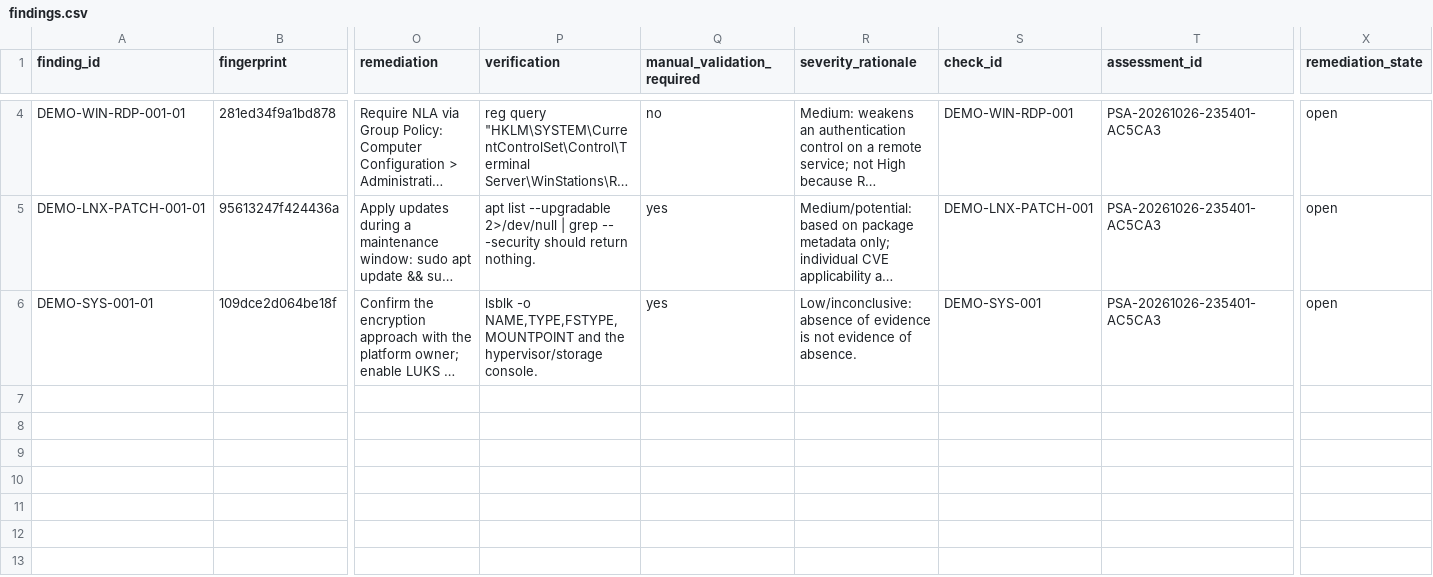
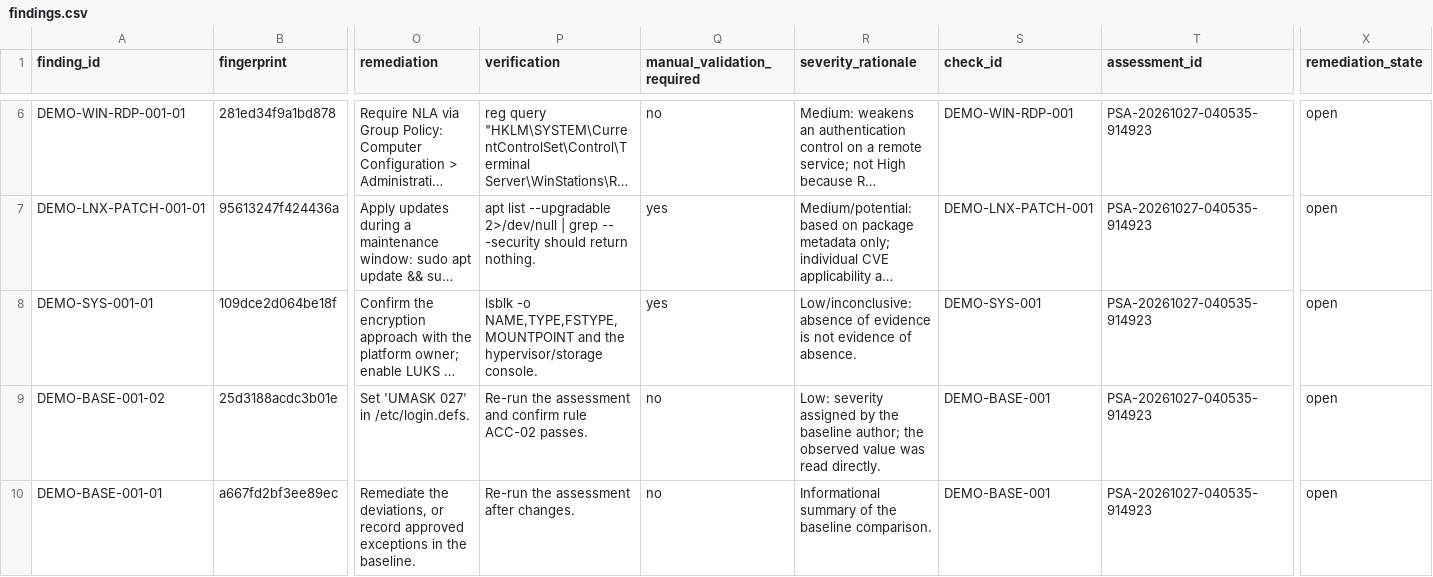
Before and after one commit to wan87mail/Portable-Security-Audit-PSA-Toolkit, a CSV file: docs/examples/demo-report/findings.csv, drawn as a sheet; only a part is shown, gaps mark what is left out; long unchanged cells end in …; addresses are those after the commit; rows hold the shown columns only; the diff covers the shown part only; the diff names each change by its address in the sheet, - before the commit and + after, or states it on an @@ line.

```diff
--- a/docs/examples/demo-report/findings.csv
+++ b/docs/examples/demo-report/findings.csv
-T6:T8 (assessment_id): PSA-20261026-235401-AC5CA3
+T6:T8 (assessment_id): PSA-20261027-040535-914923
+row 9: DEMO-BASE-001-02 | 25d3188acdc3b01e | Set 'UMASK 027' in /etc/login.defs. | Re-run the assessment and confirm rule ACC-02 passes. | no | Low: severity assigned by the baseline author; the observed value was read directly. | DEMO-BASE-001 | PSA-20261027-040535-914923 | open
+row 10: DEMO-BASE-001-01 | a667fd2bf3ee89ec | Remediate the deviations, or record approved exceptions in the baseline. | Re-run the assessment after changes. | no | Informational summary of the baseline comparison. | DEMO-BASE-001 | PSA-20261027-040535-914923 | open
```
Also changed, not shown: 2 added rows and 2 edited cells elsewhere in this file, 32 other files.
